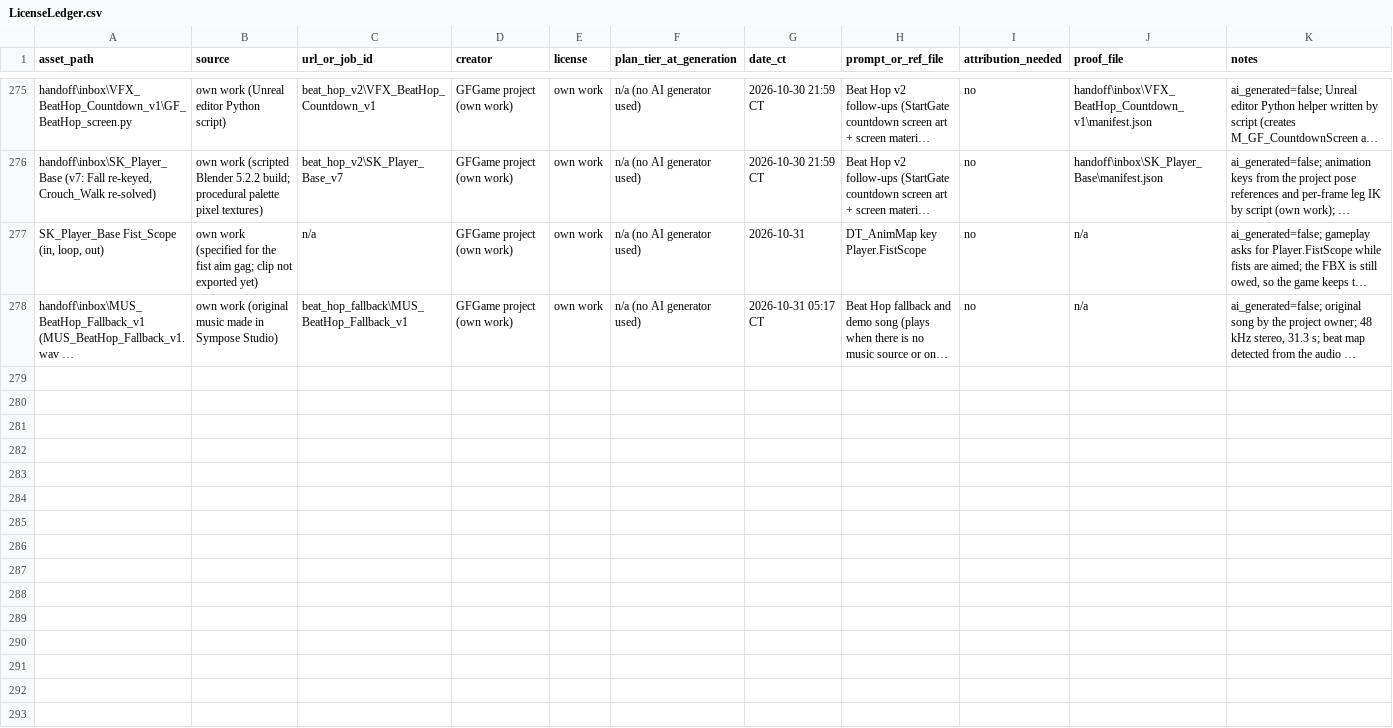
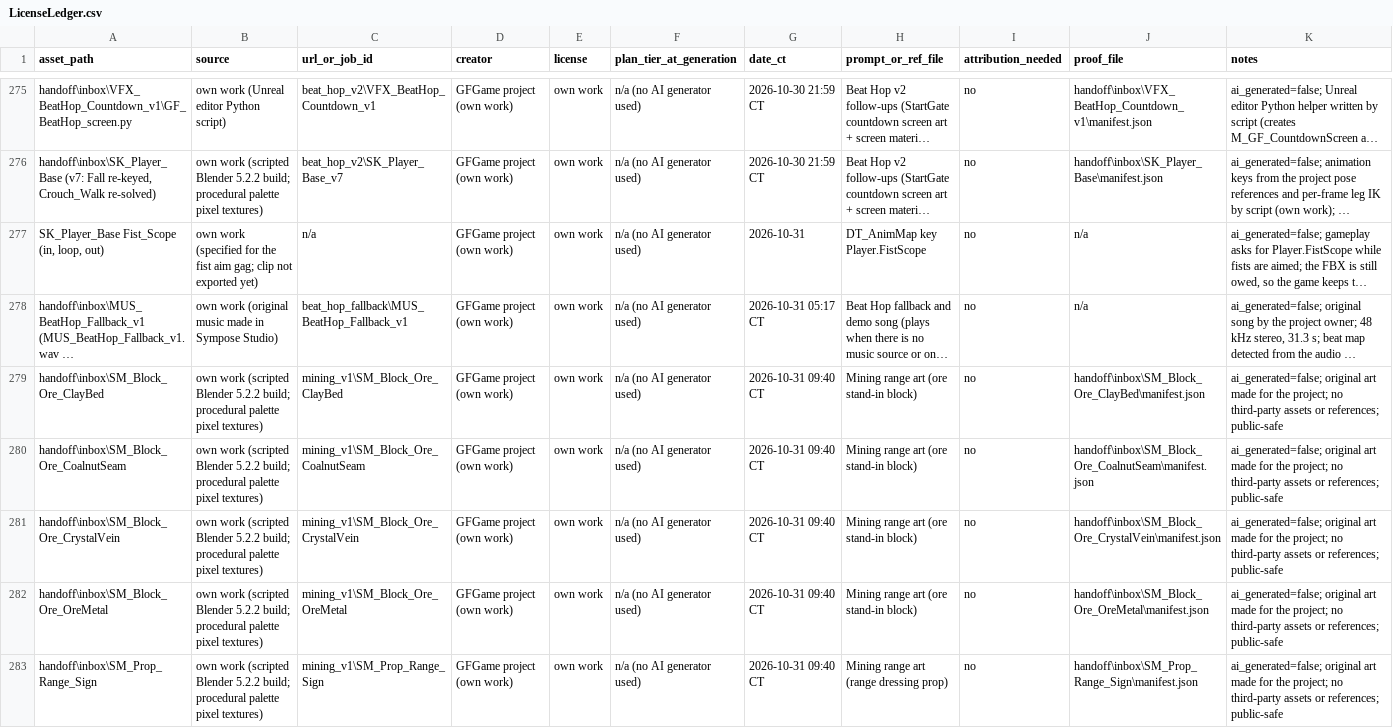
Before and after one commit to agentshorts/GFGame, a CSV file: docs/LicenseLedger.csv, drawn as a sheet; only a part is shown, gaps mark what is left out; long unchanged cells end in …; the diff covers the shown part only; the diff names each change by its address in the sheet, - before the commit and + after, or states it on an @@ line.

Commit message:
Mining range: name the shared paths, ledger the new meshes, and delay captures (#270)

```diff
--- a/docs/LicenseLedger.csv
+++ b/docs/LicenseLedger.csv
+row 279: handoff\inbox\SM_Block_Ore_ClayBed | own work (scripted Blender 5.2.2 build; procedural palette pixel textures) | mining_v1\SM_Block_Ore_ClayBed | GFGame project (own work) | own work | n/a (no AI generator used) | 2026-10-31 09:40 CT | Mining range art (ore stand-in block) | no | handoff\inbox\SM_Block_Ore_ClayBed\manifest.json | ai_generated=false; original art made for the project; no third-party assets or references; public-safe
+row 280: handoff\inbox\SM_Block_Ore_CoalnutSeam | own work (scripted Blender 5.2.2 build; procedural palette pixel textures) | mining_v1\SM_Block_Ore_CoalnutSeam | GFGame project (own work) | own work | n/a (no AI generator used) | 2026-10-31 09:40 CT | Mining range art (ore stand-in block) | no | handoff\inbox\SM_Block_Ore_CoalnutSeam\manifest.json | ai_generated=false; original art made for the project; no third-party assets or references; public-safe
+row 281: handoff\inbox\SM_Block_Ore_CrystalVein | own work (scripted Blender 5.2.2 build; procedural palette pixel textures) | mining_v1\SM_Block_Ore_CrystalVein | GFGame project (own work) | own work | n/a (no AI generator used) | 2026-10-31 09:40 CT | Mining range art (ore stand-in block) | no | handoff\inbox\SM_Block_Ore_CrystalVein\manifest.json | ai_generated=false; original art made for the project; no third-party assets or references; public-safe
+row 282: handoff\inbox\SM_Block_Ore_OreMetal | own work (scripted Blender 5.2.2 build; procedural palette pixel textures) | mining_v1\SM_Block_Ore_OreMetal | GFGame project (own work) | own work | n/a (no AI generator used) | 2026-10-31 09:40 CT | Mining range art (ore stand-in block) | no | handoff\inbox\SM_Block_Ore_OreMetal\manifest.json | ai_generated=false; original art made for the project; no third-party assets or references; public-safe
+row 283: handoff\inbox\SM_Prop_Range_Sign | own work (scripted Blender 5.2.2 build; procedural palette pixel textures) | mining_v1\SM_Prop_Range_Sign | GFGame project (own work) | own work | n/a (no AI generator used) | 2026-10-31 09:40 CT | Mining range art (range dressing prop) | no | handoff\inbox\SM_Prop_Range_Sign\manifest.json | ai_generated=false; original art made for the project; no third-party assets or references; public-safe
```
Also changed, not shown: 5 added rows elsewhere in this file, 3 other files.
